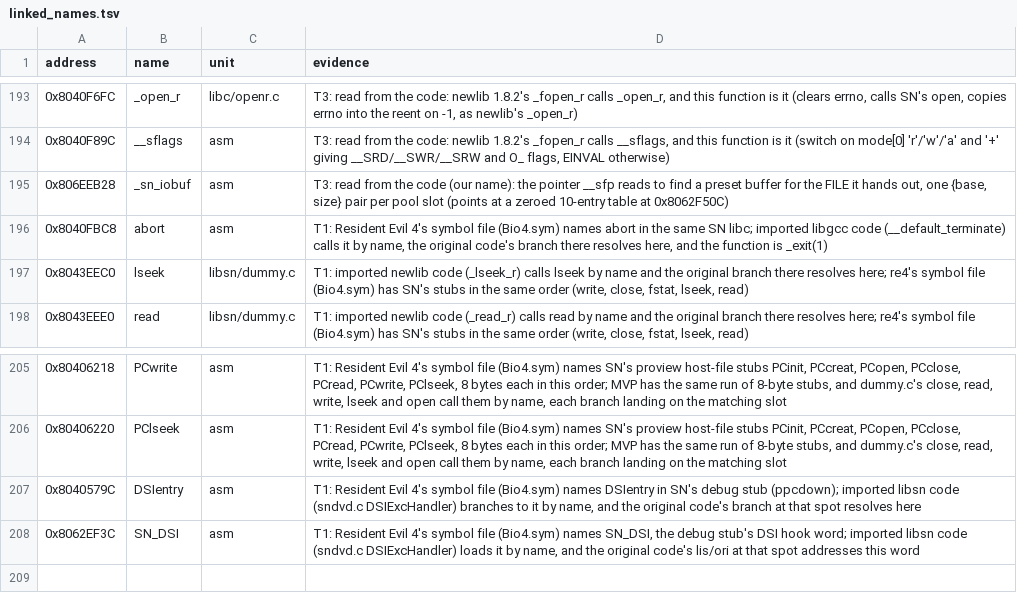
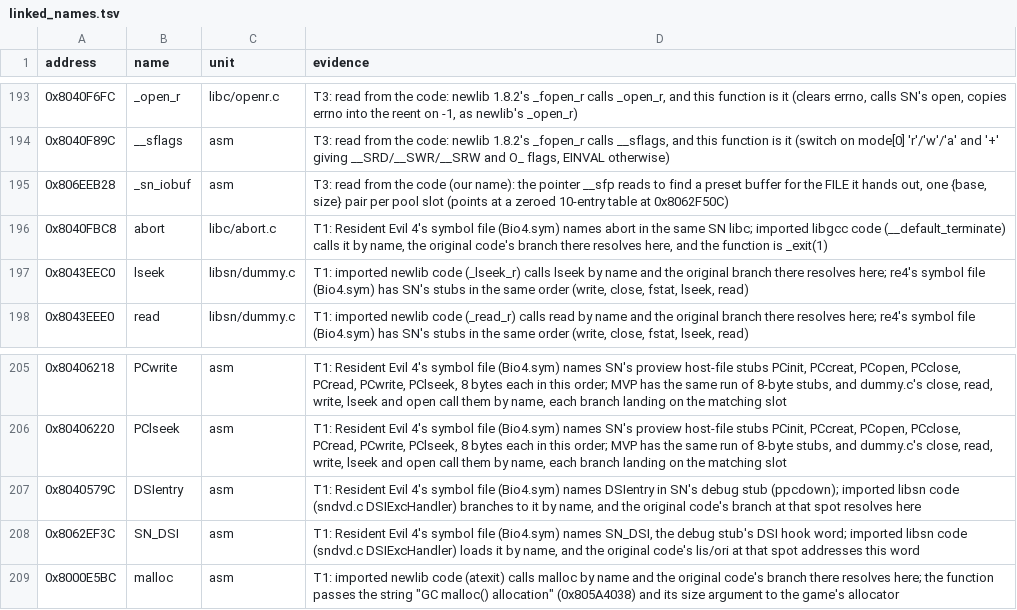
Before and after one commit to mitsevox/mvp2005, a TSV file: config/GV4E69/linked_names.tsv, drawn as a sheet; only a part is shown, gaps mark what is left out.

```diff
--- a/config/GV4E69/linked_names.tsv
+++ b/config/GV4E69/linked_names.tsv
@@ -195,3 +195,3 @@ address	name	unit	evidence
 0x806EEB28	_sn_iobuf	asm	T3: read from the code (our name): the pointer __sfp reads to find a preset buffer for the FILE it hands out, one {base, size} pair per pool slot (points at a zeroed 10-entry table at 0x8062F50C)
-0x8040FBC8	abort	asm	T1: Resident Evil 4's symbol file (Bio4.sym) names abort in the same SN libc; imported libgcc code (__default_terminate) calls it by name, the original code's branch there resolves here, and the function is _exit(1)
+0x8040FBC8	abort	libc/abort.c	T1: Resident Evil 4's symbol file (Bio4.sym) names abort in the same SN libc; imported libgcc code (__default_terminate) calls it by name, the original code's branch there resolves here, and the function is _exit(1)
 0x8043EEC0	lseek	libsn/dummy.c	T1: imported newlib code (_lseek_r) calls lseek by name and the original branch there resolves here; re4's symbol file (Bio4.sym) has SN's stubs in the same order (write, close, fstat, lseek, read)
@@ -208 +208,2 @@ address	name	unit	evidence
 0x8062EF3C	SN_DSI	asm	T1: Resident Evil 4's symbol file (Bio4.sym) names SN_DSI, the debug stub's DSI hook word; imported libsn code (sndvd.c DSIExcHandler) loads it by name, and the original code's lis/ori at that spot addresses this word
+0x8000E5BC	malloc	asm	T1: imported newlib code (atexit) calls malloc by name and the original code's branch there resolves here; the function passes the string "GC malloc() allocation" (0x805A4038) and its size argument to the game's allocator
```
Also changed, not shown: config/GV4E69/imported_units.tsv, 17 other files.
